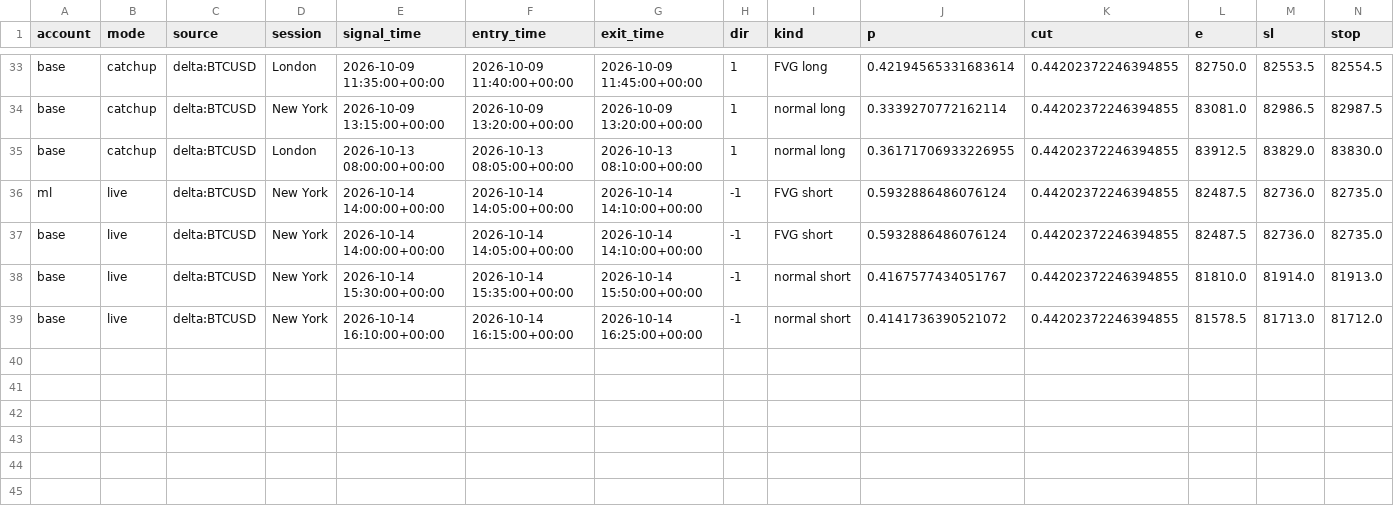
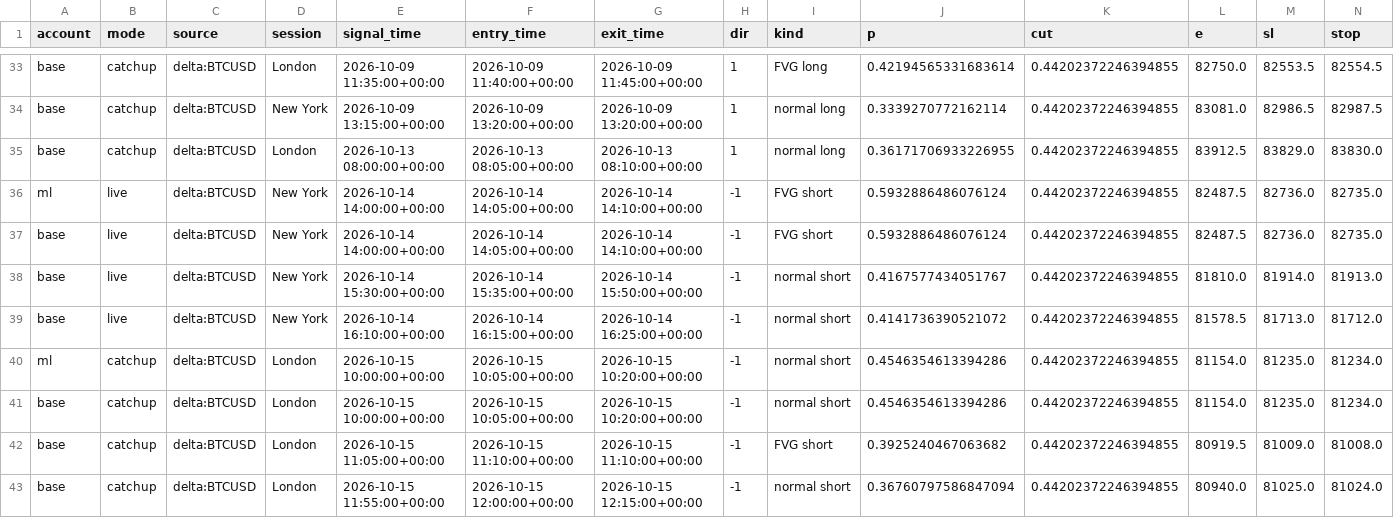
Before and after one commit to lcs2024016-arch/btcbot, a CSV file: state/trades.csv, drawn as a sheet; only a part is shown, gaps mark what is left out; rows hold the shown columns only; the diff names each change by its address in the sheet, - before the commit and + after, or states it on an @@ line.

```diff
--- a/state/trades.csv
+++ b/state/trades.csv
+row 40: ml | catchup | delta:BTCUSD | London | 2026-10-15 10:00:00+00:00 | 2026-10-15 10:05:00+00:00 | 2026-10-15 10:20:00+00:00 | -1 | normal short | 0.4546354613394286 | 0.44202372246394855 | 81154.0 | 81235.0 | 81234.0
+row 41: base | catchup | delta:BTCUSD | London | 2026-10-15 10:00:00+00:00 | 2026-10-15 10:05:00+00:00 | 2026-10-15 10:20:00+00:00 | -1 | normal short | 0.4546354613394286 | 0.44202372246394855 | 81154.0 | 81235.0 | 81234.0
+row 42: base | catchup | delta:BTCUSD | London | 2026-10-15 11:05:00+00:00 | 2026-10-15 11:10:00+00:00 | 2026-10-15 11:10:00+00:00 | -1 | FVG short | 0.3925240467063682 | 0.44202372246394855 | 80919.5 | 81009.0 | 81008.0
+row 43: base | catchup | delta:BTCUSD | London | 2026-10-15 11:55:00+00:00 | 2026-10-15 12:00:00+00:00 | 2026-10-15 12:15:00+00:00 | -1 | normal short | 0.36760797586847094 | 0.44202372246394855 | 80940.0 | 81025.0 | 81024.0
```
Also changed, not shown: state/signals.csv, 6 other files.
